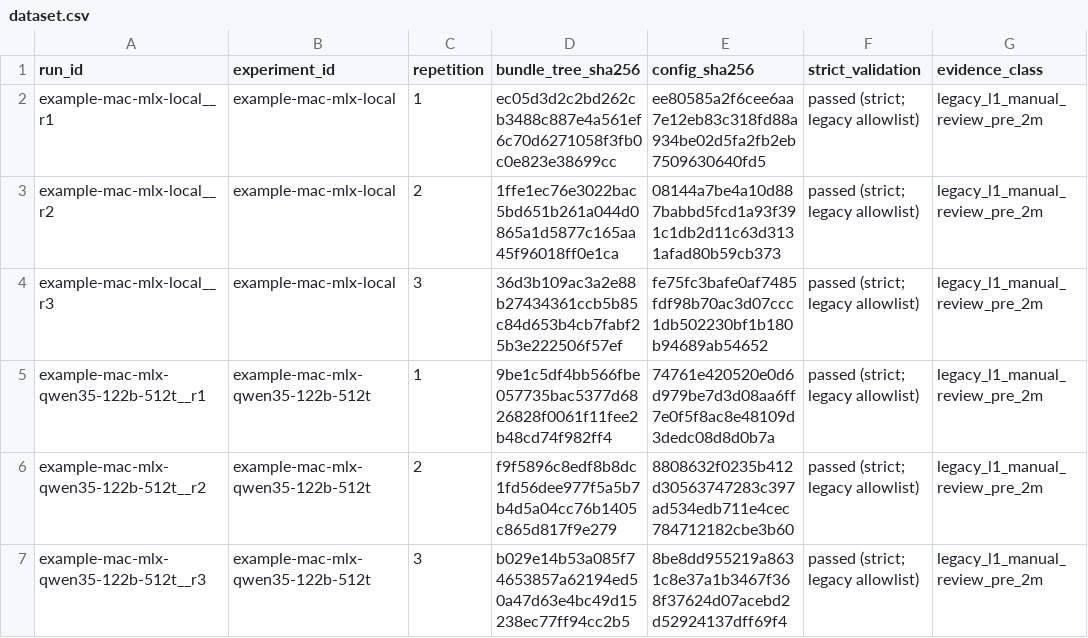
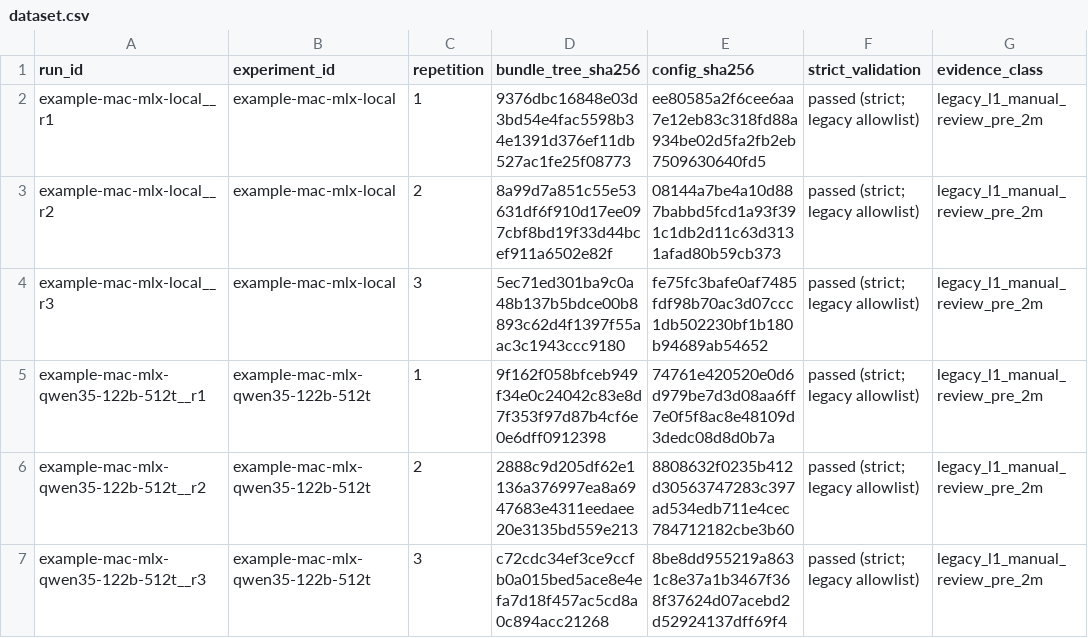
Before and after one commit to mpmdw/JouleWise, a CSV file: analysis/rpt001-v2/dataset.csv, drawn as a sheet; only a part is shown; the diff names each change by its address in the sheet, - before the commit and + after, or states it on an @@ line.

```diff
--- a/analysis/rpt001-v2/dataset.csv
+++ b/analysis/rpt001-v2/dataset.csv
-D2 (bundle_tree_sha256): ec05d3d2c2bd262cb3488c887e4a561ef6c70d6271058f3fb0c0e823e38699cc
+D2 (bundle_tree_sha256): 9376dbc16848e03d3bd54e4fac5598b34e1391d376ef11db527ac1fe25f08773
-D3 (bundle_tree_sha256): 1ffe1ec76e3022bac5bd651b261a044d0865a1d5877c165aa45f96018ff0e1ca
+D3 (bundle_tree_sha256): 8a99d7a851c55e53631df6f910d17ee097cbf8bd19f33d44bcef911a6502e82f
-D4 (bundle_tree_sha256): 36d3b109ac3a2e88b27434361ccb5b85c84d653b4cb7fabf25b3e222506f57ef
+D4 (bundle_tree_sha256): 5ec71ed301ba9c0a48b137b5bdce00b8893c62d4f1397f55aac3c1943ccc9180
-D5 (bundle_tree_sha256): 9be1c5df4bb566fbe057735bac5377d6826828f0061f11fee2b48cd74f982ff4
+D5 (bundle_tree_sha256): 9f162f058bfceb949f34e0c24042c83e8d7f353f97d87b4cf6e0e6dff0912398
-D6 (bundle_tree_sha256): f9f5896c8edf8b8dc1fd56dee977f5a5b7b4d5a04cc76b1405c865d817f9e279
+D6 (bundle_tree_sha256): 2888c9d205df62e1136a376997ea8a6947683e4311eedaee20e3135bd559e213
-D7 (bundle_tree_sha256): b029e14b53a085f74653857a62194ed50a47d63e4bc49d15238ec77ff94cc2b5
+D7 (bundle_tree_sha256): c72cdc34ef3ce9ccfb0a015bed5ace8e4efa7d18f457ac5cd8a0c894acc21268
```
Also changed, not shown: 9 other files.
